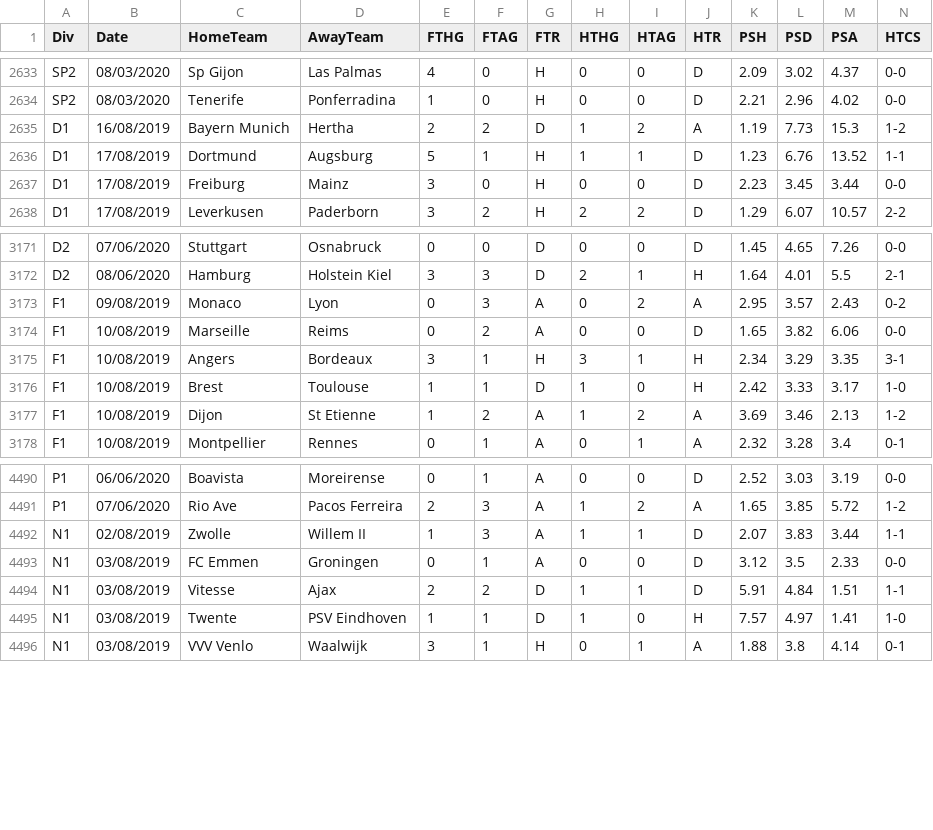
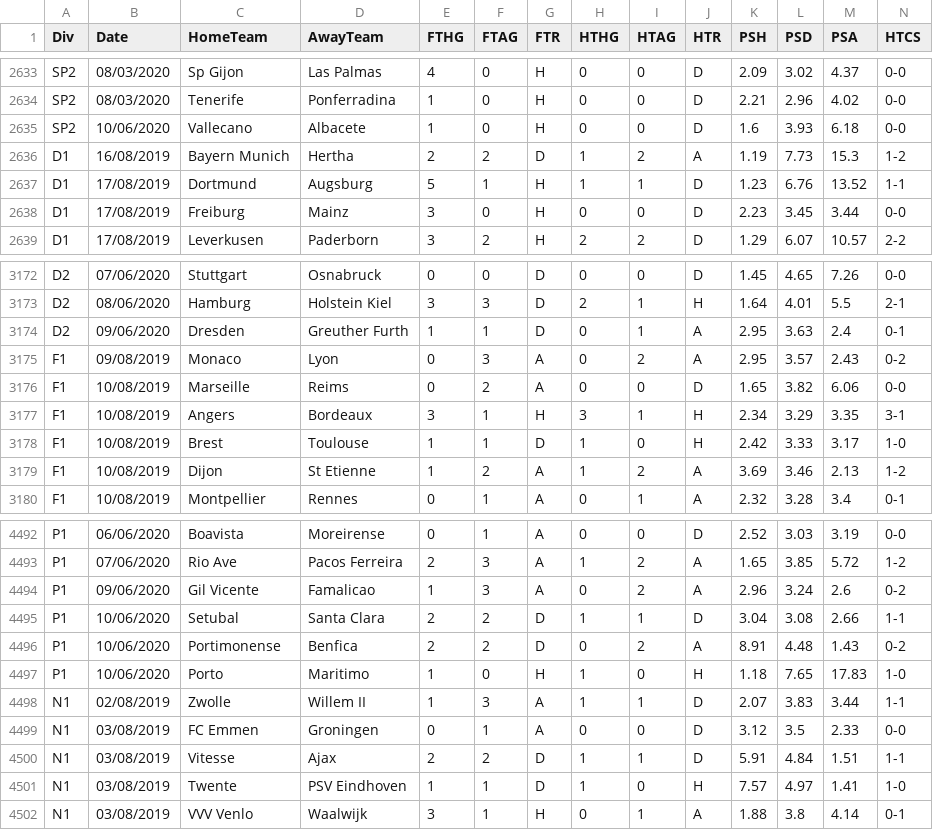
Before and after one commit to gitboyzorro5/FDAS, a CSV file: allteams20192020.csv, drawn as a sheet; only a part is shown, gaps mark what is left out; rows hold the shown columns only; the diff names each change by its address in the sheet, - before the commit and + after, or states it on an @@ line.

```diff
--- a/allteams20192020.csv
+++ b/allteams20192020.csv
+row 2635: SP2 | 10/06/2020 | Vallecano | Albacete | 1 | 0 | H | 0 | 0 | D | 1.6 | 3.93 | 6.18 | 0-0
+row 3174: D2 | 09/06/2020 | Dresden | Greuther Furth | 1 | 1 | D | 0 | 1 | A | 2.95 | 3.63 | 2.4 | 0-1
+row 4494: P1 | 09/06/2020 | Gil Vicente | Famalicao | 1 | 3 | A | 0 | 2 | A | 2.96 | 3.24 | 2.6 | 0-2
+row 4495: P1 | 10/06/2020 | Setubal | Santa Clara | 2 | 2 | D | 1 | 1 | D | 3.04 | 3.08 | 2.66 | 1-1
+row 4496: P1 | 10/06/2020 | Portimonense | Benfica | 2 | 2 | D | 0 | 2 | A | 8.91 | 4.48 | 1.43 | 0-2
+row 4497: P1 | 10/06/2020 | Porto | Maritimo | 1 | 0 | H | 1 | 0 | H | 1.18 | 7.65 | 17.83 | 1-0
```
Also changed, not shown: D2.csv, P1.csv, 11 other files.
